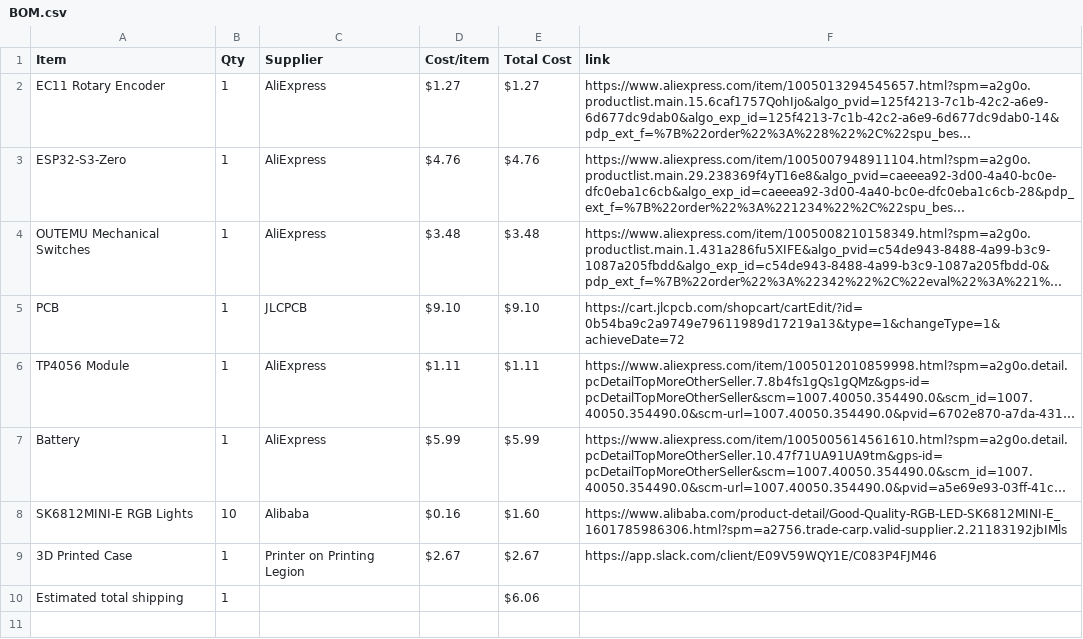
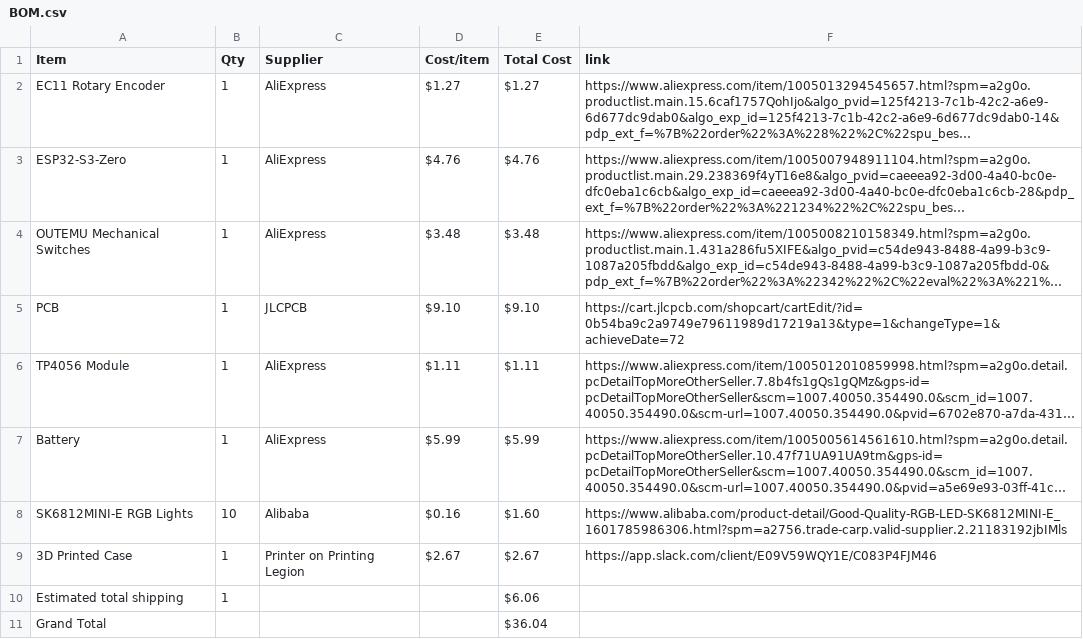
Before and after one commit to Cryptoblade9623/MIDI-Macropad, a CSV file: BOM.csv, drawn as a sheet; long unchanged cells end in …; the diff names each change by its address in the sheet, - before the commit and + after, or states it on an @@ line.

Commit message:
Add Grand Total to BOM.csv
Added Grand Total row to BOM with total amount.

```diff
--- a/BOM.csv
+++ b/BOM.csv
+row 11: Grand Total |  |  |  | $36.04
```
